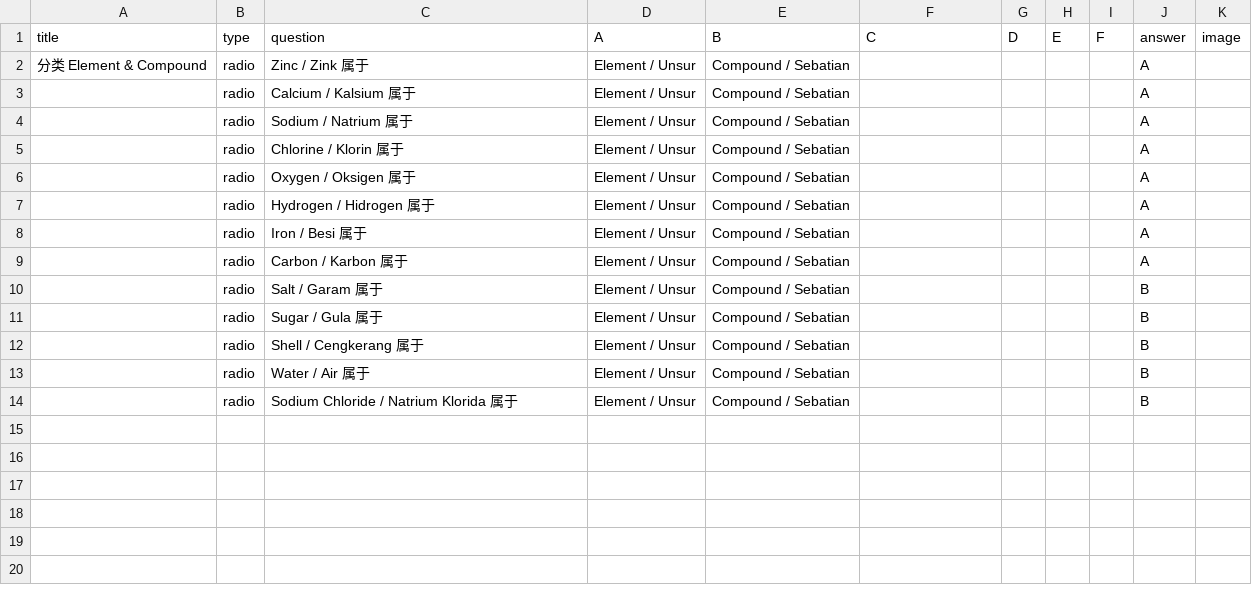
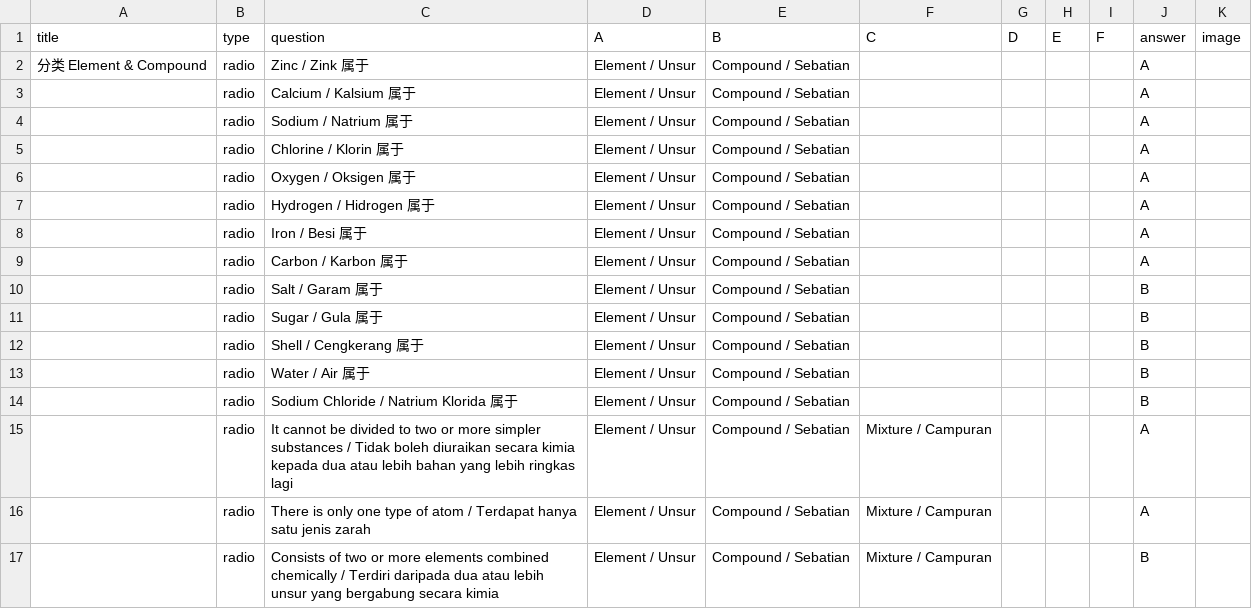
Before and after one commit to nobody0619/F1-SC, a CSV file: F1 SC Chp 6 6.1 B.csv, drawn as a sheet.

Commit message:
Add files via upload

```diff
--- a/F1 SC Chp 6 6.1 B.csv
+++ b/F1 SC Chp 6 6.1 B.csv
@@ -14 +14,4 @@
 ,radio,Sodium Chloride / Natrium Klorida 属于,Element / Unsur,Compound / Sebatian,,,,,B,
+,radio,It cannot be divided to two or more simpler substances / Tidak boleh diuraikan secara kimia kepada dua atau lebih bahan yang lebih ringkas lagi,Element / Unsur,Compound / Sebatian,Mixture / Campuran,,,,A,
+,radio,There is only one type of atom / Terdapat hanya satu jenis zarah,Element / Unsur,Compound / Sebatian,Mixture / Campuran,,,,A,
+,radio,Consists of two or more elements combined chemically / Terdiri daripada dua atau lebih unsur yang bergabung secara kimia,Element / Unsur,Compound / Sebatian,Mixture / Campuran,,,,B,
```
